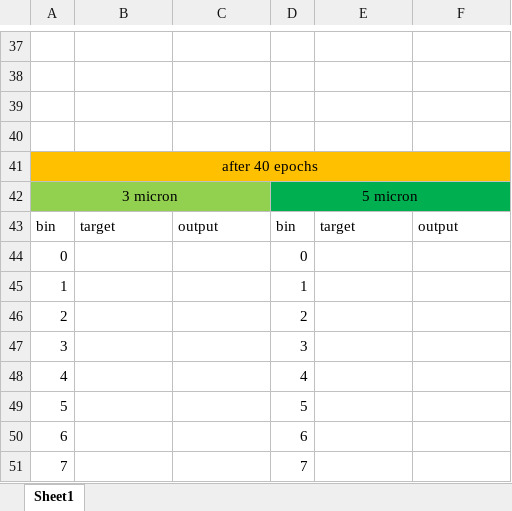
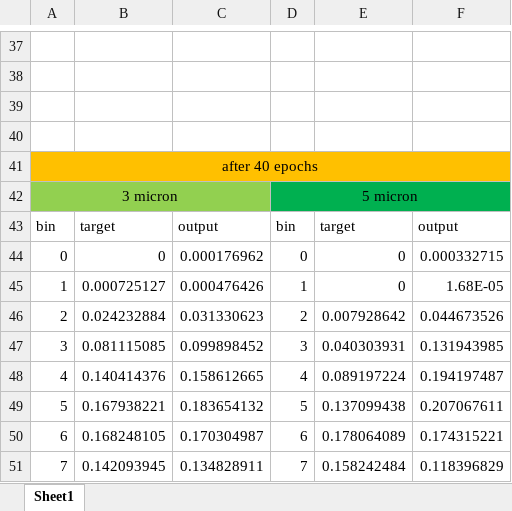
Before and after one commit to nirzaa/particles_repo, an Excel workbook: csv_files/3_to_5/3_vs_5.xlsx, sheet Sheet1, drawn as a sheet; only a part is shown, gaps mark what is left out; values as stored, in another font and other column widths than the file's, no borders; charts and pictures not drawn; the diff covers the shown part only; the diff names each change by its address in the sheet, - before the commit and + after, or states it on an @@ line.

Commit message:
Update 3_vs_5.xlsx

```diff
--- a/csv_files/3_to_5/3_vs_5.xlsx (sheet Sheet1)
+++ b/csv_files/3_to_5/3_vs_5.xlsx (sheet Sheet1)
-B44: (empty)
+B44: 0
-C44: (empty)
+C44: 0.000176962
-E44:E45: (empty)
+E44:E45: 0
-F44: (empty)
+F44: 0.000332715
-B45: (empty)
+B45: 0.000725127
-C45: (empty)
+C45: 0.000476426
-F45: (empty)
+F45: 1.68E-05
-B46: (empty)
+B46: 0.024232884
-C46: (empty)
+C46: 0.031330623
-E46: (empty)
+E46: 0.007928642
-F46: (empty)
+F46: 0.044673526
-B47: (empty)
+B47: 0.081115085
-C47: (empty)
+C47: 0.099898452
-E47: (empty)
+E47: 0.040303931
-F47: (empty)
+F47: 0.131943985
-B48: (empty)
+B48: 0.140414376
-C48: (empty)
+C48: 0.158612665
-E48: (empty)
+E48: 0.089197224
-F48: (empty)
+F48: 0.194197487
-B49: (empty)
+B49: 0.167938221
-C49: (empty)
+C49: 0.183654132
-E49: (empty)
+E49: 0.137099438
-F49: (empty)
+F49: 0.207067611
-B50: (empty)
+B50: 0.168248105
-C50: (empty)
+C50: 0.170304987
-E50: (empty)
+E50: 0.178064089
-F50: (empty)
+F50: 0.174315221
-B51: (empty)
+B51: 0.142093945
-C51: (empty)
+C51: 0.134828911
-E51: (empty)
+E51: 0.158242484
-F51: (empty)
+F51: 0.118396829
```
Also changed, not shown: 48 edited cells elsewhere in this sheet, charts or pictures.
